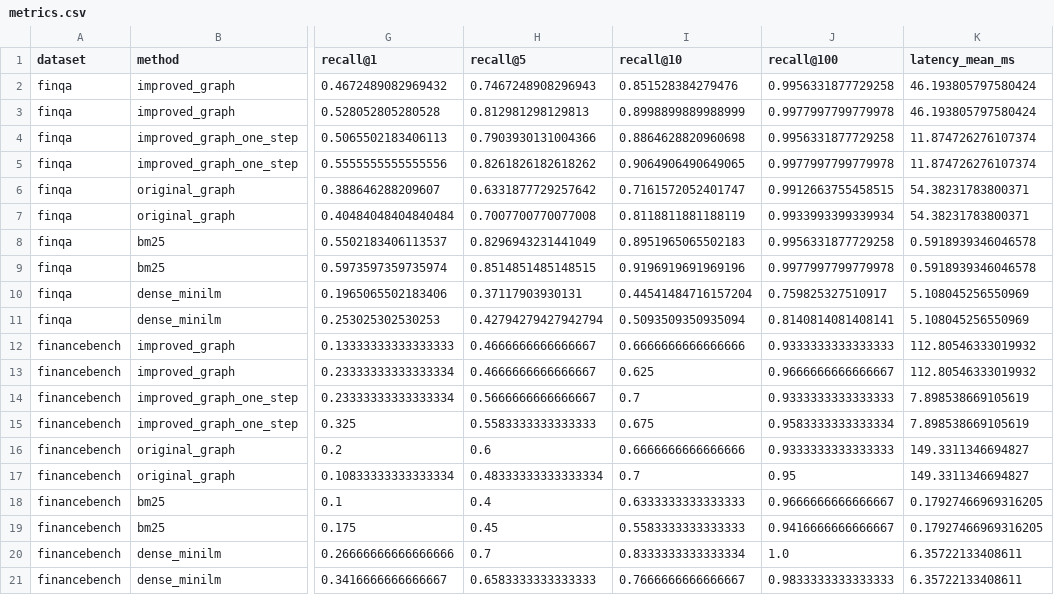
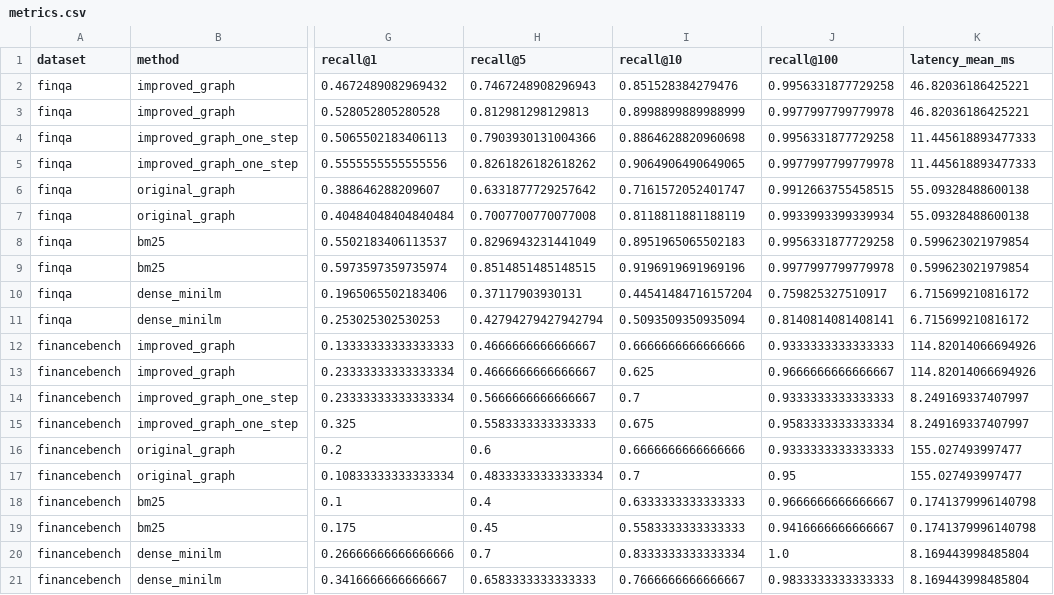
Before and after one commit to cmu-mscf-barclays-rag-2026/finder-rag-benchmark, a CSV file: results/finance_graph/metrics.csv, drawn as a sheet; only a part is shown, gaps mark what is left out; the diff names each change by its address in the sheet, - before the commit and + after, or states it on an @@ line.

```diff
--- a/results/finance_graph/metrics.csv
+++ b/results/finance_graph/metrics.csv
-K2:K3 (latency_mean_ms): 46.193805797580424
+K2:K3 (latency_mean_ms): 46.82036186425221
-K4:K5 (latency_mean_ms): 11.874726276107374
+K4:K5 (latency_mean_ms): 11.445618893477333
-K6:K7 (latency_mean_ms): 54.38231783800371
+K6:K7 (latency_mean_ms): 55.09328488600138
-K8:K9 (latency_mean_ms): 0.5918939346046578
+K8:K9 (latency_mean_ms): 0.599623021979854
-K10:K11 (latency_mean_ms): 5.108045256550969
+K10:K11 (latency_mean_ms): 6.715699210816172
-K12:K13 (latency_mean_ms): 112.80546333019932
+K12:K13 (latency_mean_ms): 114.82014066694926
-K14:K15 (latency_mean_ms): 7.898538669105619
+K14:K15 (latency_mean_ms): 8.249169337407997
-K16:K17 (latency_mean_ms): 149.3311346694827
+K16:K17 (latency_mean_ms): 155.027493997477
-K18:K19 (latency_mean_ms): 0.17927466969316205
+K18:K19 (latency_mean_ms): 0.1741379996140798
-K20:K21 (latency_mean_ms): 6.35722133408611
+K20:K21 (latency_mean_ms): 8.169443998485804
```
Also changed, not shown: results/finance_agentic/dev_methods.csv, results/finance_agentic/test_methods.csv, 8 other files.
